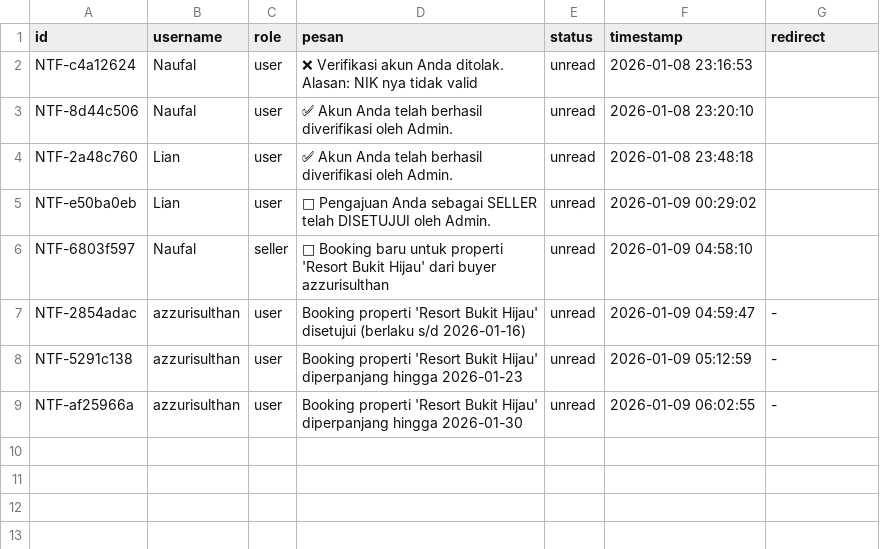
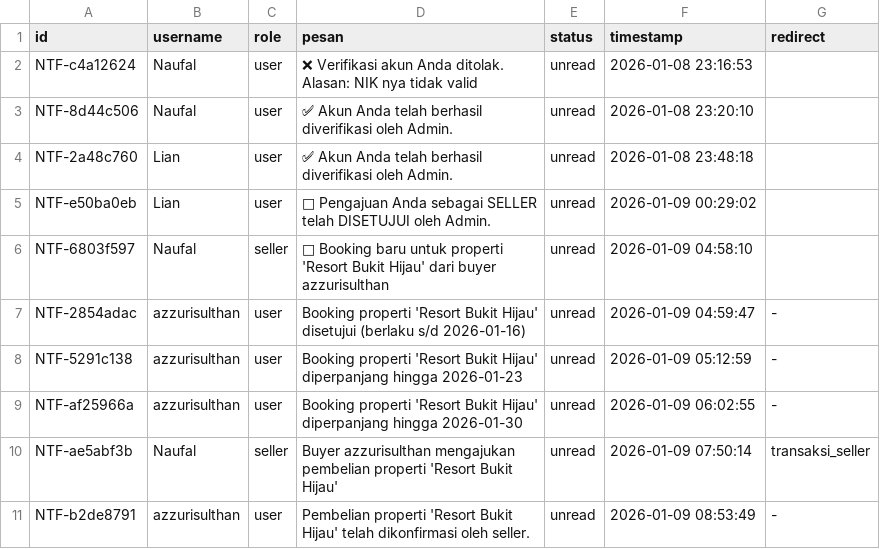
Before and after one commit to Liann-dev/GeoEstate, a CSV file: data/notifikasi.csv, drawn as a sheet.

```diff
--- a/data/notifikasi.csv
+++ b/data/notifikasi.csv
@@ -9 +9,3 @@ NTF-5291c138,azzurisulthan,user,Booking properti 'Resort Bukit Hijau' diperpanja
 NTF-af25966a,azzurisulthan,user,Booking properti 'Resort Bukit Hijau' diperpanjang hingga 2026-01-30,unread,2026-01-09 06:02:55,-
+NTF-ae5abf3b,Naufal,seller,Buyer azzurisulthan mengajukan pembelian properti 'Resort Bukit Hijau',unread,2026-01-09 07:50:14,transaksi_seller
+NTF-b2de8791,azzurisulthan,user,Pembelian properti 'Resort Bukit Hijau' telah dikonfirmasi oleh seller.,unread,2026-01-09 08:53:49,-
```
Also changed, not shown: data/booking_history.csv, data/properti.csv, 7 other files.
